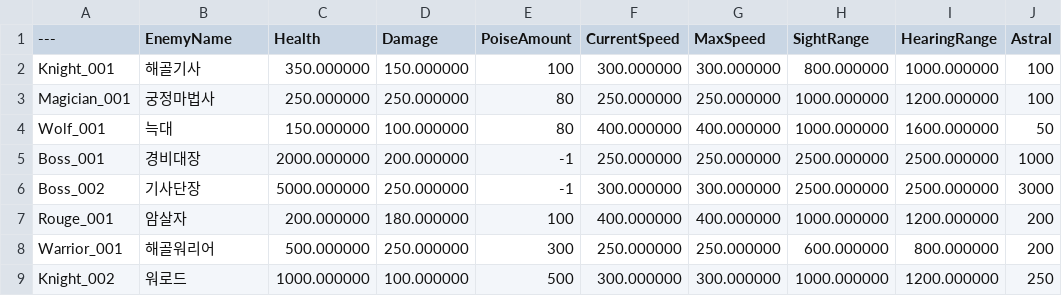
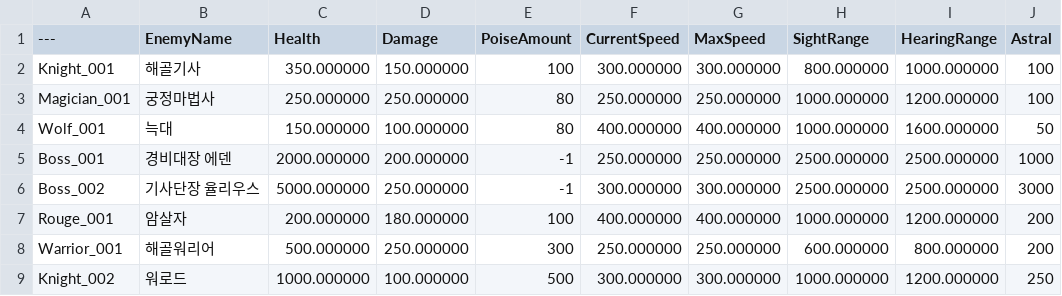
Before and after one commit to pknu-wap/The_Exiled_Knight, a CSV file: TheExiledKnight/Content/TheExiledKnight/CSV/EnemyData.csv, drawn as a sheet; only a part is shown; the diff names each change by its address in the sheet, - before the commit and + after, or states it on an @@ line.

```diff
--- a/TheExiledKnight/Content/TheExiledKnight/CSV/EnemyData.csv
+++ b/TheExiledKnight/Content/TheExiledKnight/CSV/EnemyData.csv
-B5 (EnemyName): 경비대장
+B5 (EnemyName): 경비대장 에덴
-B6 (EnemyName): 기사단장
+B6 (EnemyName): 기사단장 율리우스
```
Also changed, not shown: 9 other files.
